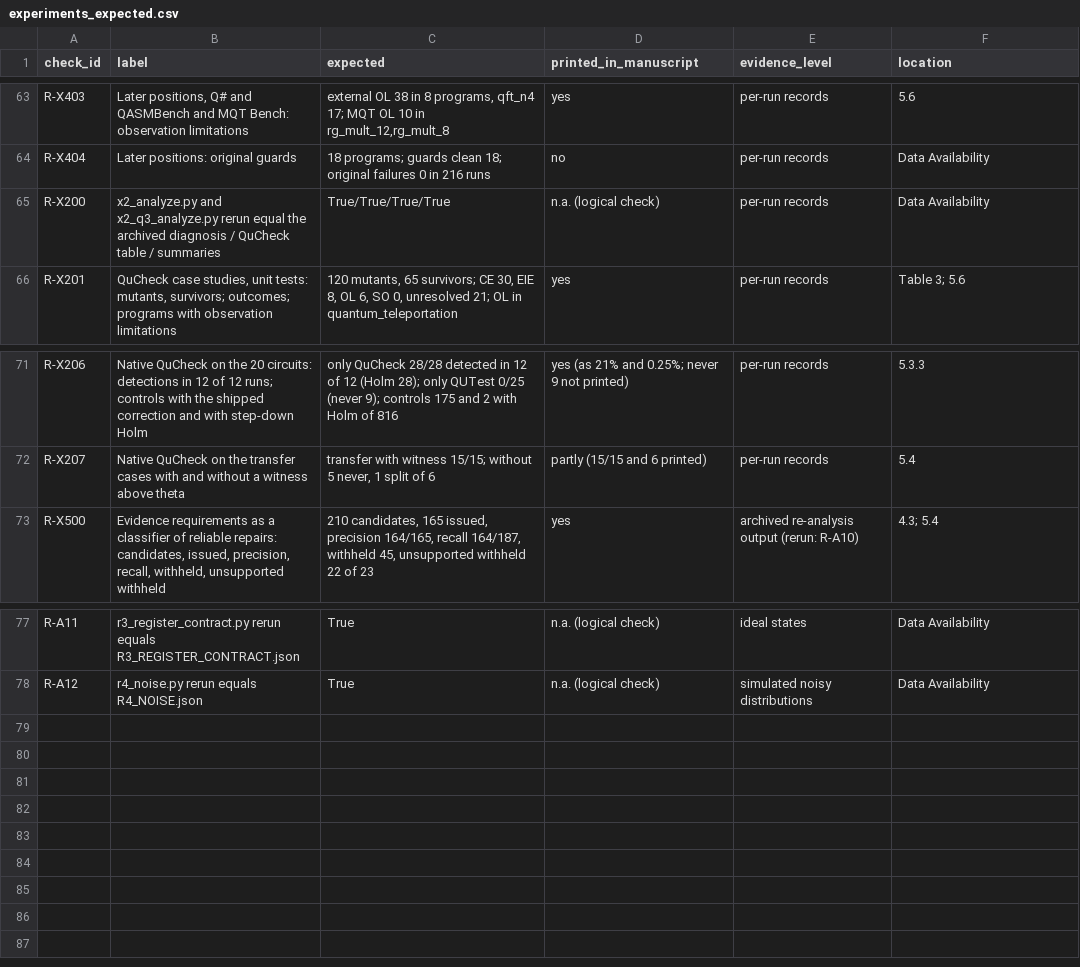
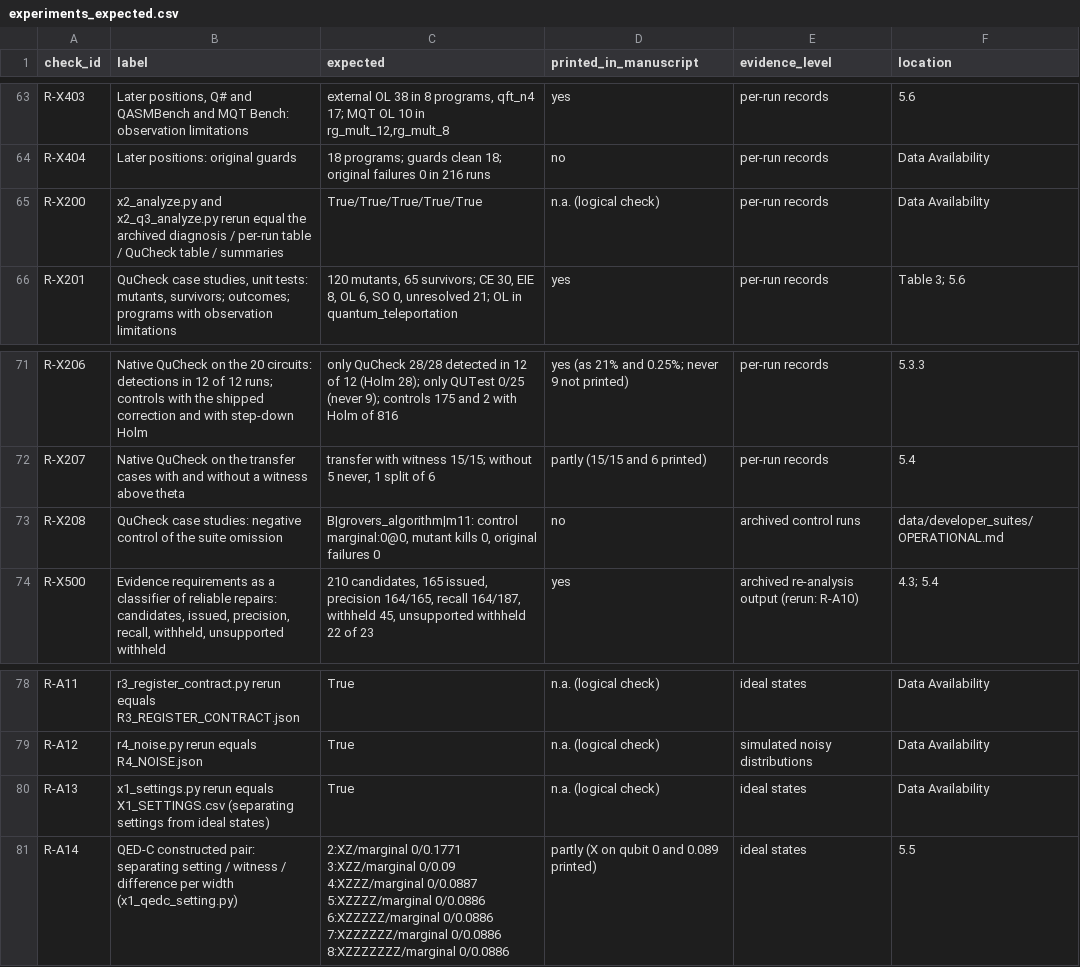
Before and after one commit to Bossy-Ye/QSURVDIAG, a CSV file: expected/experiments_expected.csv, drawn as a sheet; only a part is shown, gaps mark what is left out.

Commit message:
Case-study negative control and run table; license-map and receipt checks

```diff
--- a/expected/experiments_expected.csv
+++ b/expected/experiments_expected.csv
@@ -64,3 +64,3 @@ R-X403,"Later positions, Q# and QASMBench and MQT Bench: observation limitations
 R-X404,Later positions: original guards,18 programs; guards clean 18; original failures 0 in 216 runs,no,per-run records,Data Availability
-R-X200,x2_analyze.py and x2_q3_analyze.py rerun equal the archived diagnosis / QuCheck table / summaries,True/True/True/True,n.a. (logical check),per-run records,Data Availability
+R-X200,x2_analyze.py and x2_q3_analyze.py rerun equal the archived diagnosis / per-run table / QuCheck table / summaries,True/True/True/True/True,n.a. (logical check),per-run records,Data Availability
 R-X201,"QuCheck case studies, unit tests: mutants, survivors; outcomes; programs with observation limitations","120 mutants, 65 survivors; CE 30, EIE 8, OL 6, SO 0, unresolved 21; OL in quantum_teleportation",yes,per-run records,Table 3; 5.6
@@ -72,2 +72,3 @@ R-X206,Native QuCheck on the 20 circuits: detections in 12 of 12 runs; controls
 R-X207,Native QuCheck on the transfer cases with and without a witness above theta,"transfer with witness 15/15; without 5 never, 1 split of 6",partly (15/15 and 6 printed),per-run records,5.4
+R-X208,QuCheck case studies: negative control of the suite omission,"B|grovers_algorithm|m11: control marginal:0@0, mutant kills 0, original failures 0",no,archived control runs,data/developer_suites/OPERATIONAL.md
 R-X500,"Evidence requirements as a classifier of reliable repairs: candidates, issued, precision, recall, withheld, unsupported withheld","210 candidates, 165 issued, precision 164/165, recall 164/187, withheld 45, unsupported withheld 22 of 23",yes,archived re-analysis output (rerun: R-A10),4.3; 5.4
@@ -78 +79,3 @@ R-A11,r3_register_contract.py rerun equals R3_REGISTER_CONTRACT.json,True,n.a. (
 R-A12,r4_noise.py rerun equals R4_NOISE.json,True,n.a. (logical check),simulated noisy distributions,Data Availability
+R-A13,x1_settings.py rerun equals X1_SETTINGS.csv (separating settings from ideal states),True,n.a. (logical check),ideal states,Data Availability
+R-A14,QED-C constructed pair: separating setting / witness / difference per width (x1_qedc_setting.py),2:XZ/marginal 0/0.1771 3:XZZ/marginal 0/0.09 4:XZZZ/marginal 0/0.0887 5:XZZZZ/marginal 0/0.0886 6:XZZZZZ/marginal 0/0.0886 7:XZZZZZZ/marginal 0/0.0886 8:XZZZZZZZ/marginal 0/0.0886,partly (X on qubit 0 and 0.089 printed),ideal states,5.5
```
Also changed, not shown: provenance/LICENSE_MAP.csv, 17 other files.
